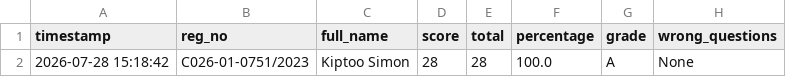
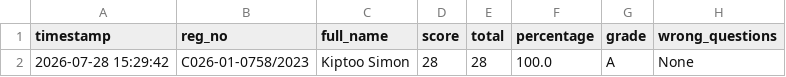
Before and after one commit to sirrom/4th-year-assignments-, a CSV file: lab_results/lab_assessment_results.csv, drawn as a sheet; only a part is shown; the diff names each change by its address in the sheet, - before the commit and + after, or states it on an @@ line.

Commit message:
Result: C026-01-0758/2023 28/28 Grade A

```diff
--- a/lab_results/lab_assessment_results.csv
+++ b/lab_results/lab_assessment_results.csv
-A2 (timestamp): 2026-07-28 15:18:42
+A2 (timestamp): 2026-07-28 15:29:42
-B2 (reg_no): C026-01-0751/2023
+B2 (reg_no): C026-01-0758/2023
```
